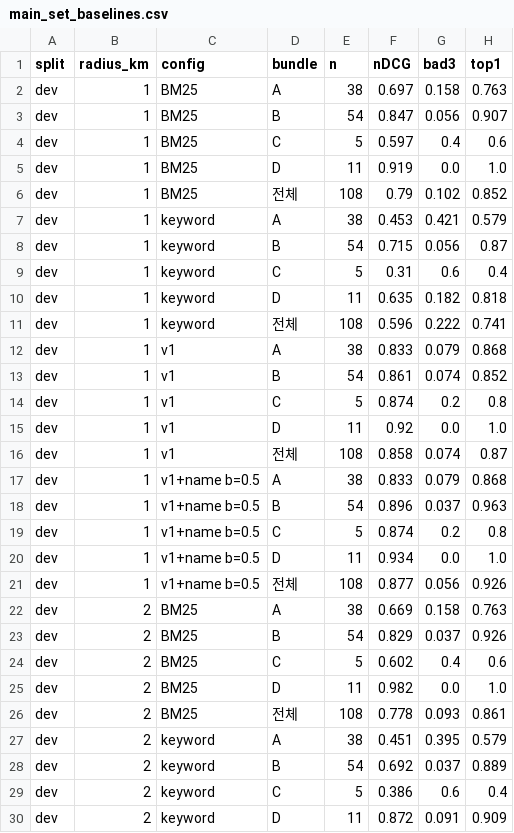
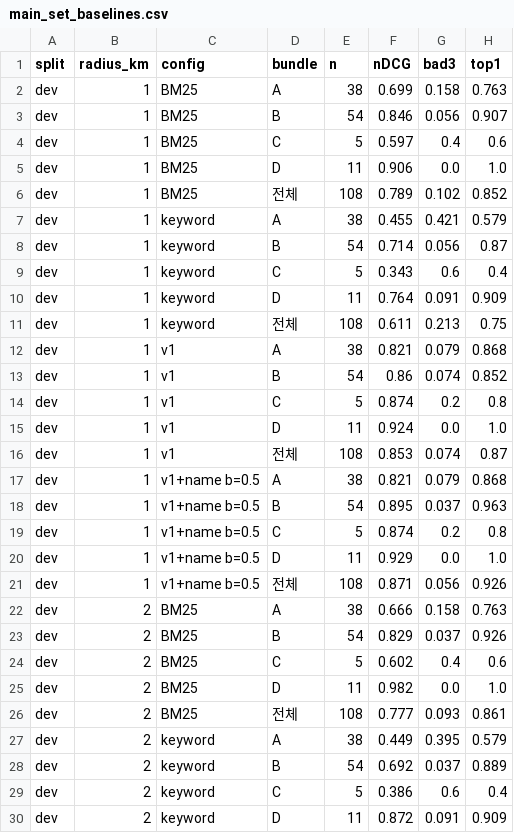
Before and after one commit to Orange1001Project/store-search, a CSV file: results/service_pipeline/main_set_baselines.csv, drawn as a sheet; only a part is shown; the diff covers the shown part only.

```diff
--- a/results/service_pipeline/main_set_baselines.csv
+++ b/results/service_pipeline/main_set_baselines.csv
@@ -1,23 +1,23 @@
 split,radius_km,config,bundle,n,nDCG,bad3,top1
-dev,1,BM25,A,38,0.697,0.158,0.763
-dev,1,BM25,B,54,0.847,0.056,0.907
+dev,1,BM25,A,38,0.699,0.158,0.763
+dev,1,BM25,B,54,0.846,0.056,0.907
 dev,1,BM25,C,5,0.597,0.4,0.6
-dev,1,BM25,D,11,0.919,0.0,1.0
-dev,1,BM25,전체,108,0.79,0.102,0.852
-dev,1,keyword,A,38,0.453,0.421,0.579
-dev,1,keyword,B,54,0.715,0.056,0.87
-dev,1,keyword,C,5,0.31,0.6,0.4
-dev,1,keyword,D,11,0.635,0.182,0.818
-dev,1,keyword,전체,108,0.596,0.222,0.741
-dev,1,v1,A,38,0.833,0.079,0.868
-dev,1,v1,B,54,0.861,0.074,0.852
+dev,1,BM25,D,11,0.906,0.0,1.0
+dev,1,BM25,전체,108,0.789,0.102,0.852
+dev,1,keyword,A,38,0.455,0.421,0.579
+dev,1,keyword,B,54,0.714,0.056,0.87
+dev,1,keyword,C,5,0.343,0.6,0.4
+dev,1,keyword,D,11,0.764,0.091,0.909
+dev,1,keyword,전체,108,0.611,0.213,0.75
+dev,1,v1,A,38,0.821,0.079,0.868
+dev,1,v1,B,54,0.86,0.074,0.852
 dev,1,v1,C,5,0.874,0.2,0.8
-dev,1,v1,D,11,0.92,0.0,1.0
-dev,1,v1,전체,108,0.858,0.074,0.87
-dev,1,v1+name b=0.5,A,38,0.833,0.079,0.868
-dev,1,v1+name b=0.5,B,54,0.896,0.037,0.963
+dev,1,v1,D,11,0.924,0.0,1.0
+dev,1,v1,전체,108,0.853,0.074,0.87
+dev,1,v1+name b=0.5,A,38,0.821,0.079,0.868
+dev,1,v1+name b=0.5,B,54,0.895,0.037,0.963
 dev,1,v1+name b=0.5,C,5,0.874,0.2,0.8
-dev,1,v1+name b=0.5,D,11,0.934,0.0,1.0
-dev,1,v1+name b=0.5,전체,108,0.877,0.056,0.926
-dev,2,BM25,A,38,0.669,0.158,0.763
+dev,1,v1+name b=0.5,D,11,0.929,0.0,1.0
+dev,1,v1+name b=0.5,전체,108,0.871,0.056,0.926
+dev,2,BM25,A,38,0.666,0.158,0.763
 dev,2,BM25,B,54,0.829,0.037,0.926
@@ -25,4 +25,4 @@ dev,2,BM25,C,5,0.602,0.4,0.6
 dev,2,BM25,D,11,0.982,0.0,1.0
-dev,2,BM25,전체,108,0.778,0.093,0.861
-dev,2,keyword,A,38,0.451,0.395,0.579
+dev,2,BM25,전체,108,0.777,0.093,0.861
+dev,2,keyword,A,38,0.449,0.395,0.579
 dev,2,keyword,B,54,0.692,0.037,0.889
```
Also changed, not shown: 43 edited cells elsewhere in this file, results/service_pipeline/qu_dev.csv, results/service_pipeline/qu_test.csv, 8 other files.
